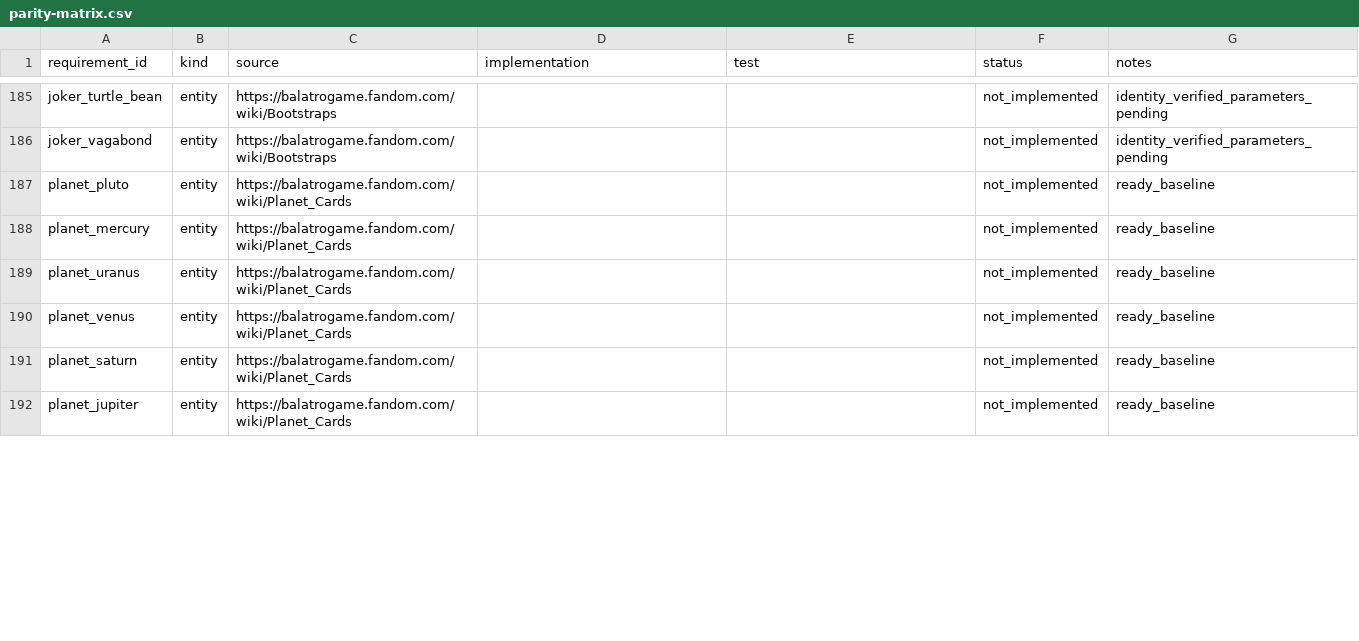
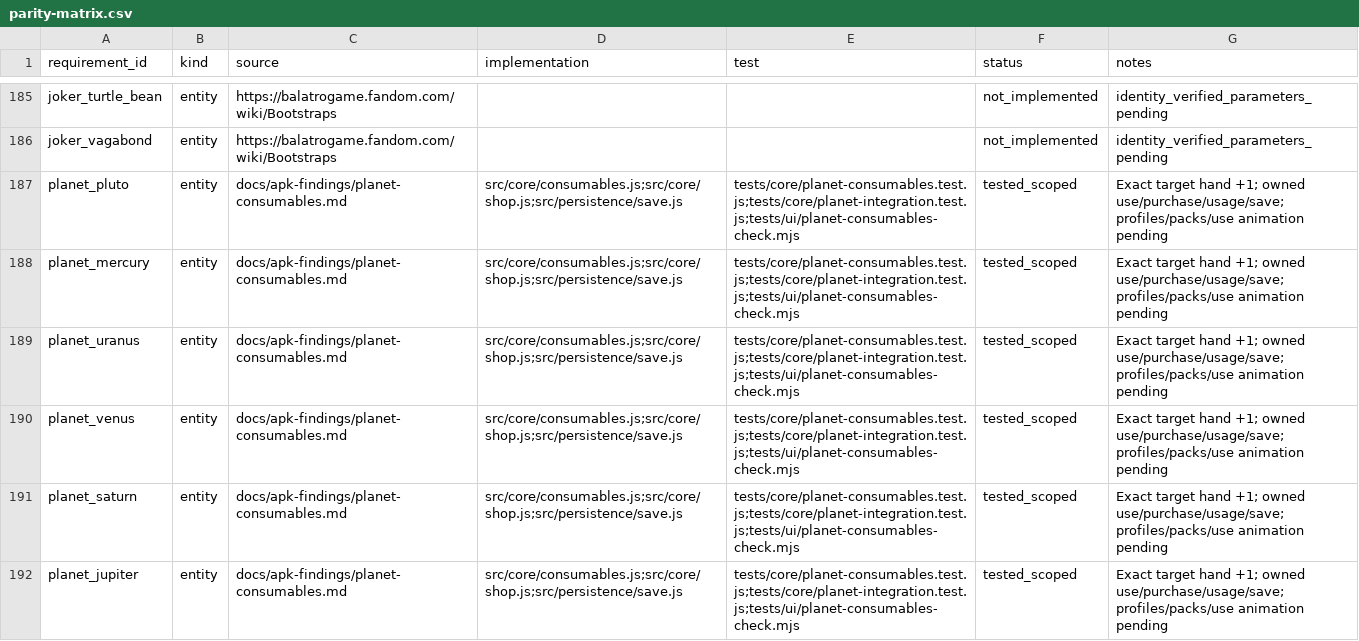
Before and after one commit to kotlyakov/Perriot-android, a CSV file: docs/parity-matrix.csv, drawn as a sheet; only a part is shown, gaps mark what is left out; the diff covers the shown part only.

Commit message:
feat: atomic Planet and Black Hole use with native usage saves

```diff
--- a/docs/parity-matrix.csv
+++ b/docs/parity-matrix.csv
@@ -186,7 +186,7 @@ joker_turtle_bean,entity,https://balatrogame.fandom.com/wiki/Bootstraps,,,not_im
 joker_vagabond,entity,https://balatrogame.fandom.com/wiki/Bootstraps,,,not_implemented,identity_verified_parameters_pending
-planet_pluto,entity,https://balatrogame.fandom.com/wiki/Planet_Cards,,,not_implemented,ready_baseline
-planet_mercury,entity,https://balatrogame.fandom.com/wiki/Planet_Cards,,,not_implemented,ready_baseline
-planet_uranus,entity,https://balatrogame.fandom.com/wiki/Planet_Cards,,,not_implemented,ready_baseline
-planet_venus,entity,https://balatrogame.fandom.com/wiki/Planet_Cards,,,not_implemented,ready_baseline
-planet_saturn,entity,https://balatrogame.fandom.com/wiki/Planet_Cards,,,not_implemented,ready_baseline
-planet_jupiter,entity,https://balatrogame.fandom.com/wiki/Planet_Cards,,,not_implemented,ready_baseline
+planet_pluto,entity,docs/apk-findings/planet-consumables.md,src/core/consumables.js;src/core/shop.js;src/persistence/save.js,tests/core/planet-consumables.test.js;tests/core/planet-integration.test.js;tests/ui/planet-consumables-check.mjs,tested_scoped,Exact target hand +1; owned use/purchase/usage/save; profiles/packs/use animation pending
+planet_mercury,entity,docs/apk-findings/planet-consumables.md,src/core/consumables.js;src/core/shop.js;src/persistence/save.js,tests/core/planet-consumables.test.js;tests/core/planet-integration.test.js;tests/ui/planet-consumables-check.mjs,tested_scoped,Exact target hand +1; owned use/purchase/usage/save; profiles/packs/use animation pending
+planet_uranus,entity,docs/apk-findings/planet-consumables.md,src/core/consumables.js;src/core/shop.js;src/persistence/save.js,tests/core/planet-consumables.test.js;tests/core/planet-integration.test.js;tests/ui/planet-consumables-check.mjs,tested_scoped,Exact target hand +1; owned use/purchase/usage/save; profiles/packs/use animation pending
+planet_venus,entity,docs/apk-findings/planet-consumables.md,src/core/consumables.js;src/core/shop.js;src/persistence/save.js,tests/core/planet-consumables.test.js;tests/core/planet-integration.test.js;tests/ui/planet-consumables-check.mjs,tested_scoped,Exact target hand +1; owned use/purchase/usage/save; profiles/packs/use animation pending
+planet_saturn,entity,docs/apk-findings/planet-consumables.md,src/core/consumables.js;src/core/shop.js;src/persistence/save.js,tests/core/planet-consumables.test.js;tests/core/planet-integration.test.js;tests/ui/planet-consumables-check.mjs,tested_scoped,Exact target hand +1; owned use/purchase/usage/save; profiles/packs/use animation pending
+planet_jupiter,entity,docs/apk-findings/planet-consumables.md,src/core/consumables.js;src/core/shop.js;src/persistence/save.js,tests/core/planet-consumables.test.js;tests/core/planet-integration.test.js;tests/ui/planet-consumables-check.mjs,tested_scoped,Exact target hand +1; owned use/purchase/usage/save; profiles/packs/use animation pending
```
Also changed, not shown: 1 added row and 30 edited cells elsewhere in this file, 21 other files.
